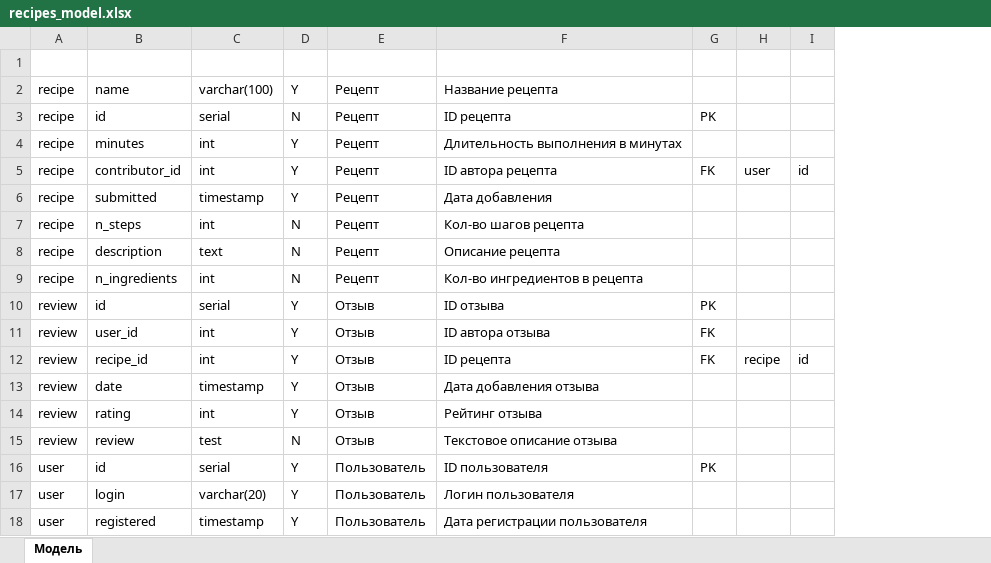
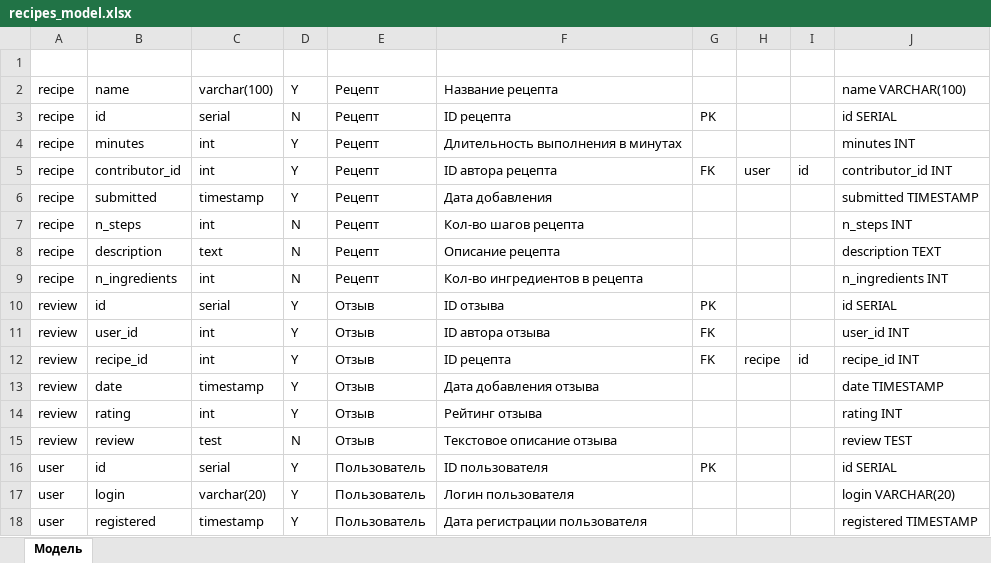
Before and after one commit to yanasirina/lab4_excel, an Excel workbook: results/recipes_model.xlsx, sheet Модель, drawn as a sheet; values as stored, in another font and other column widths than the file's, no borders; the diff names each change by its address in the sheet, - before the commit and + after, or states it on an @@ line.

```diff
--- a/results/recipes_model.xlsx (sheet Модель)
+++ b/results/recipes_model.xlsx (sheet Модель)
+column J, rows 2-18: name VARCHAR(100) | id SERIAL | minutes INT | contributor_id INT | submitted TIMESTAMP | n_steps INT | description TEXT | n_ingredients INT | id SERIAL | user_id INT | recipe_id INT | date TIMESTAMP | rating INT | review TEST | id SERIAL | login VARCHAR(20) | registered TIMESTAMP
```
Also changed, not shown: 2 other files.
